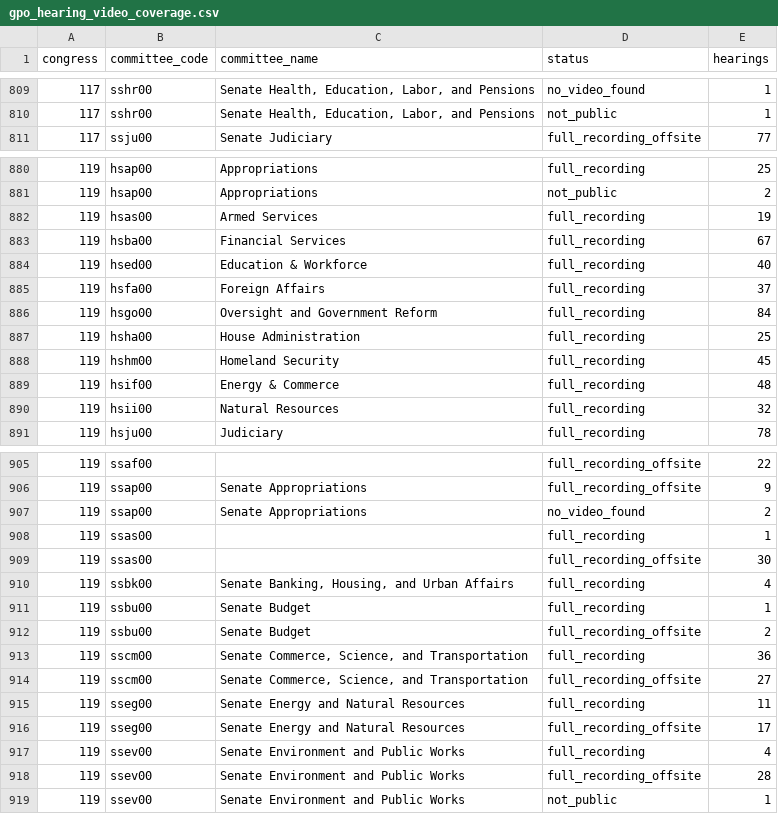
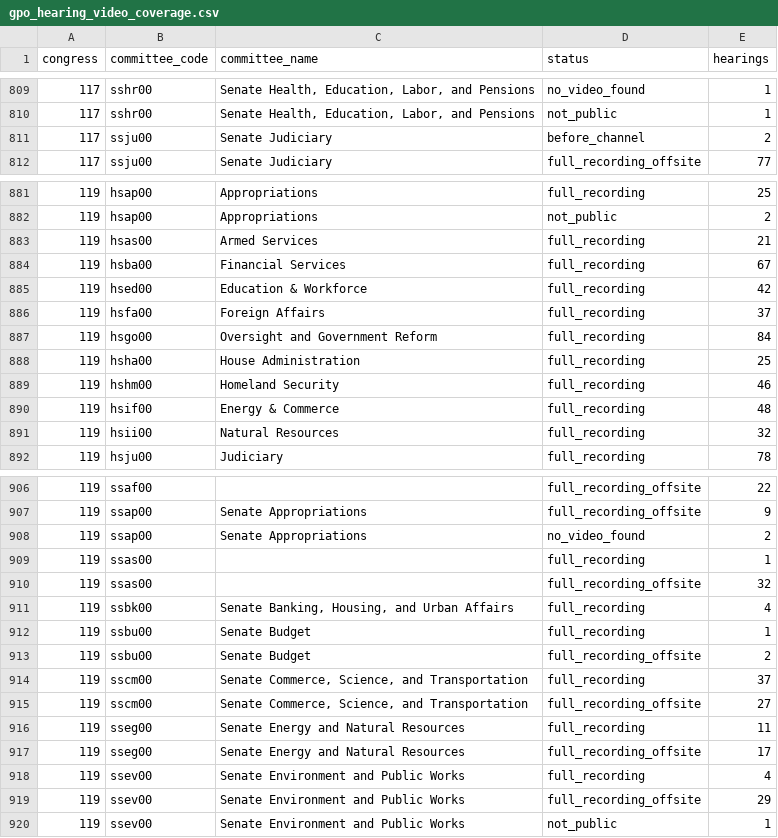
Before and after one commit to civictechdc/congressional-tech, a CSV file: apps/committee_youtube/data/gpo_hearing_video_coverage.csv, drawn as a sheet; only a part is shown, gaps mark what is left out; the diff covers the shown part only.

```diff
--- a/apps/committee_youtube/data/gpo_hearing_video_coverage.csv
+++ b/apps/committee_youtube/data/gpo_hearing_video_coverage.csv
@@ -810,2 +810,3 @@ congress,committee_code,committee_name,status,hearings
 117,sshr00,"Senate Health, Education, Labor, and Pensions",not_public,1
+117,ssju00,Senate Judiciary,before_channel,2
 117,ssju00,Senate Judiciary,full_recording_offsite,77
@@ -881,5 +882,5 @@ congress,committee_code,committee_name,status,hearings
 119,hsap00,Appropriations,not_public,2
-119,hsas00,Armed Services,full_recording,19
+119,hsas00,Armed Services,full_recording,21
 119,hsba00,Financial Services,full_recording,67
-119,hsed00,Education & Workforce,full_recording,40
+119,hsed00,Education & Workforce,full_recording,42
 119,hsfa00,Foreign Affairs,full_recording,37
@@ -887,3 +888,3 @@ congress,committee_code,committee_name,status,hearings
 119,hsha00,House Administration,full_recording,25
-119,hshm00,Homeland Security,full_recording,45
+119,hshm00,Homeland Security,full_recording,46
 119,hsif00,Energy & Commerce,full_recording,48
@@ -908,3 +909,3 @@ congress,committee_code,committee_name,status,hearings
 119,ssas00,,full_recording,1
-119,ssas00,,full_recording_offsite,30
+119,ssas00,,full_recording_offsite,32
 119,ssbk00,"Senate Banking, Housing, and Urban Affairs",full_recording,4
@@ -912,3 +913,3 @@ congress,committee_code,committee_name,status,hearings
 119,ssbu00,Senate Budget,full_recording_offsite,2
-119,sscm00,"Senate Commerce, Science, and Transportation",full_recording,36
+119,sscm00,"Senate Commerce, Science, and Transportation",full_recording,37
 119,sscm00,"Senate Commerce, Science, and Transportation",full_recording_offsite,27
@@ -917,3 +918,3 @@ congress,committee_code,committee_name,status,hearings
 119,ssev00,Senate Environment and Public Works,full_recording,4
-119,ssev00,Senate Environment and Public Works,full_recording_offsite,28
+119,ssev00,Senate Environment and Public Works,full_recording_offsite,29
 119,ssev00,Senate Environment and Public Works,not_public,1
```
Also changed, not shown: 7 edited cells elsewhere in this file, 2 other files.
